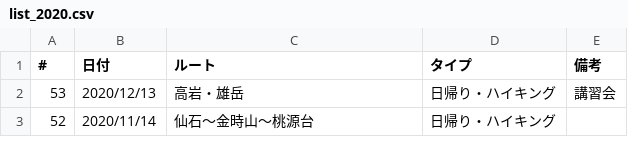
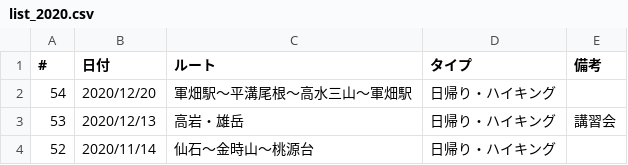
Before and after one commit to onlyzs89/onlyzs89.github.io, a CSV file: mountains/assets/data/list_2020.csv, drawn as a sheet; only a part is shown.

Commit message:
add

```diff
--- a/mountains/assets/data/list_2020.csv
+++ b/mountains/assets/data/list_2020.csv
@@ -1,2 +1,3 @@
 #,日付,ルート,タイプ,備考
+54,2020/12/20,軍畑駅〜平溝尾根〜高水三山〜軍畑駅,日帰り・ハイキング,
 53,2020/12/13,高岩・雄岳,日帰り・ハイキング,講習会
```
